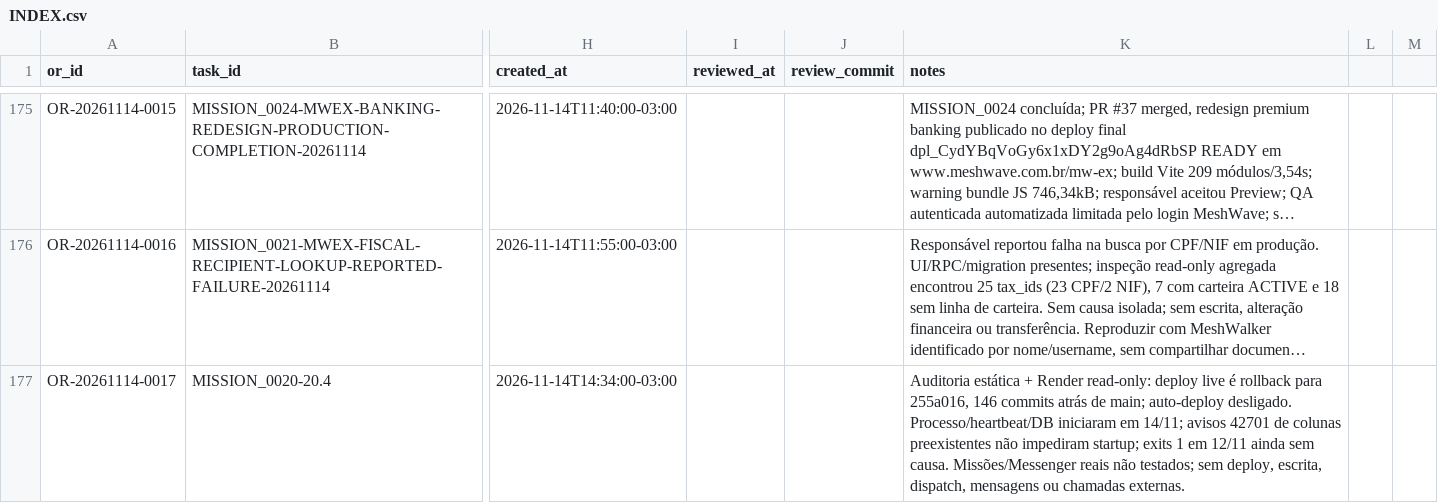
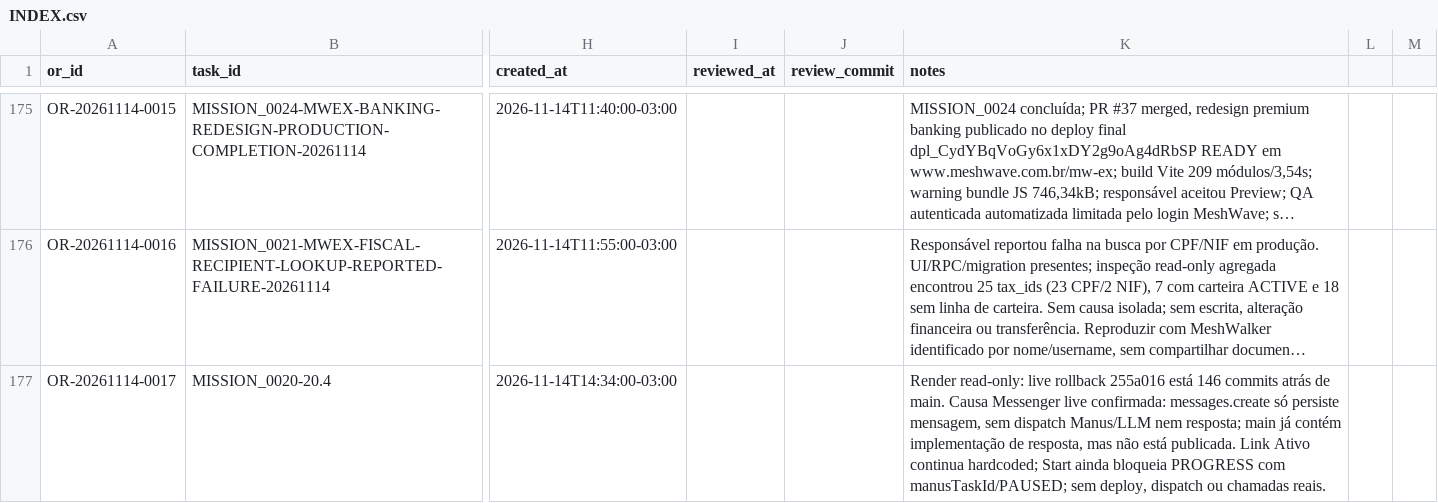
Before and after one commit to meshwave65/SofiaControlPanel, a CSV file: governance/operational_reports/INDEX.csv, drawn as a sheet; only a part is shown, gaps mark what is left out; long unchanged cells end in …; the diff names each change by its address in the sheet, - before the commit and + after, or states it on an @@ line.

Commit message:
docs(governance): update OR 20.4 confirmed Messenger root cause

```diff
--- a/governance/operational_reports/INDEX.csv
+++ b/governance/operational_reports/INDEX.csv
-K177 (notes): Auditoria estática + Render read-only: deploy live é rollback para 255a016, 146 commits atrás de main; auto-deploy desligado. Processo/heartbeat/DB iniciaram em 14/11; avisos 42701 de colunas preexistentes não impediram startup; exits 1 em 12/11 ainda sem causa. Missões/Messenger reais não testados; sem deploy, escrita, dispatch, mensagens ou chamadas externas.
+K177 (notes): Render read-only: live rollback 255a016 está 146 commits atrás de main. Causa Messenger live confirmada: messages.create só persiste mensagem, sem dispatch Manus/LLM nem resposta; main já contém implementação de resposta, mas não está publicada. Link Ativo continua hardcoded; Start ainda bloqueia PROGRESS com manusTaskId/PAUSED; sem deploy, dispatch ou chamadas reais.
```
